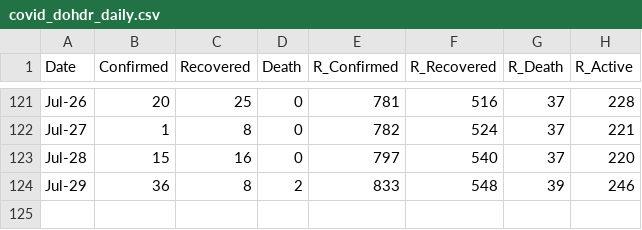
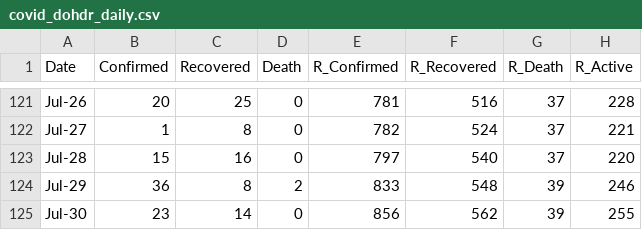
Before and after one commit to djmacao/Covid-19, a CSV file: Covid_Davao_Data/covid_dohdr_daily.csv, drawn as a sheet; only a part is shown, gaps mark what is left out; the diff names each change by its address in the sheet, - before the commit and + after, or states it on an @@ line.

```diff
--- a/Covid_Davao_Data/covid_dohdr_daily.csv
+++ b/Covid_Davao_Data/covid_dohdr_daily.csv
+row 125: Jul-30 | 23 | 14 | 0 | 856 | 562 | 39 | 255
```
Also changed, not shown: Covid_Davao_Data/covid_dohdr_locations.csv, 3 other files.
